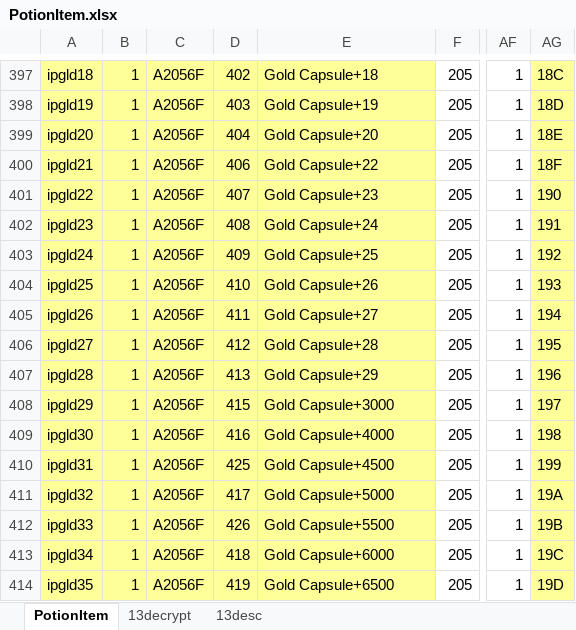
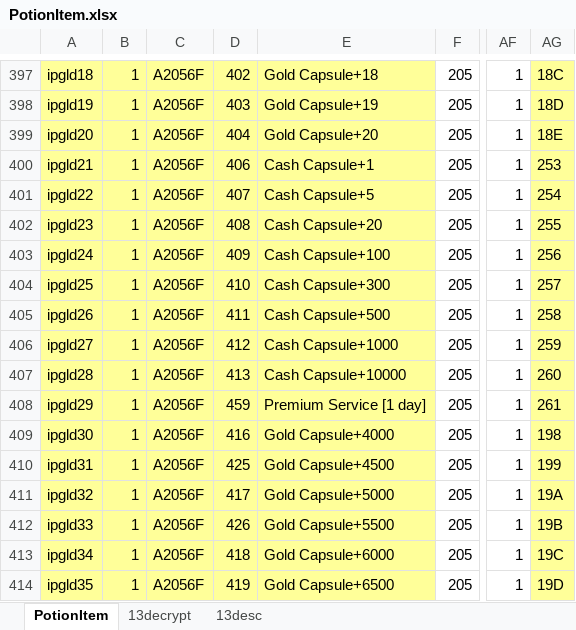
Before and after one commit to juangraydev/nexus-database, an Excel workbook: gu_in/Item.edf/13_PotionItem/PotionItem.xlsx, sheet PotionItem, drawn as a sheet; only a part is shown, gaps mark what is left out; values as stored, in another font and other column widths than the file's, no borders; the diff names each change by its address in the sheet, - before the commit and + after, or states it on an @@ line.

```diff
--- a/gu_in/Item.edf/13_PotionItem/PotionItem.xlsx (sheet PotionItem)
+++ b/gu_in/Item.edf/13_PotionItem/PotionItem.xlsx (sheet PotionItem)
-E400: Gold Capsule+22
+E400: Cash Capsule+1
-AG400: 18F
+AG400: 253
-E401: Gold Capsule+23
+E401: Cash Capsule+5
-AG401: 190
+AG401: 254
-E402: Gold Capsule+24
+E402: Cash Capsule+20
-AG402: 191
+AG402: 255
-E403: Gold Capsule+25
+E403: Cash Capsule+100
-AG403: 192
+AG403: 256
-E404: Gold Capsule+26
+E404: Cash Capsule+300
-AG404: 193
+AG404: 257
-E405: Gold Capsule+27
+E405: Cash Capsule+500
-AG405: 194
+AG405: 258
-E406: Gold Capsule+28
+E406: Cash Capsule+1000
-AG406: 195
+AG406: 259
-E407: Gold Capsule+29
+E407: Cash Capsule+10000
-AG407: 196
+AG407: 260
-D408: 415
+D408: 459
-E408: Gold Capsule+3000
+E408: Premium Service [1 day]
-AG408: 197
+AG408: 261
```
Also changed, not shown: sheet 13decrypt, gu_in/ItemLooting.xlsx, gu_in/SkillForce.edf/PotionItemEffect.xlsx, 23 other files.
